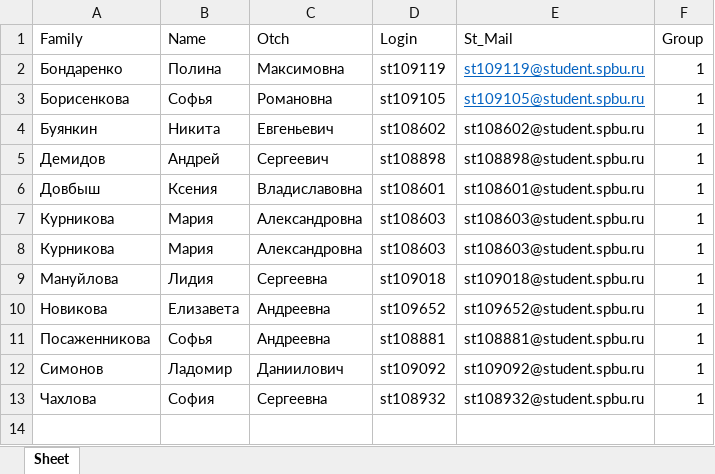
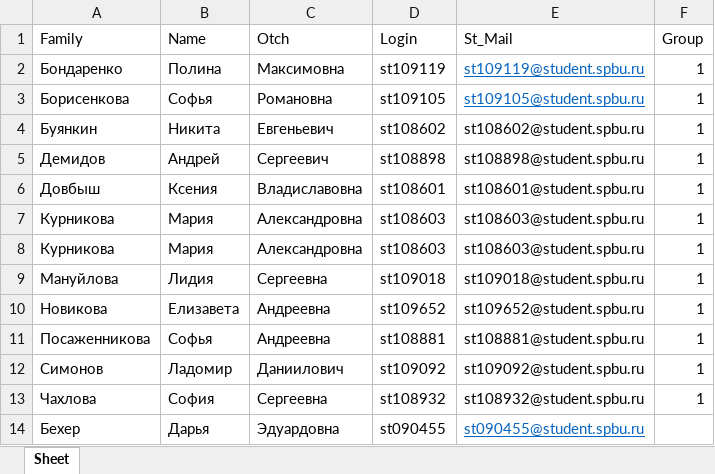
Before and after one commit to polydora/General-ecology, an Excel workbook: data/Classess_2023_biotech.xlsx, sheet Sheet, drawn as a sheet; values as stored, in another font and other column widths than the file's, no borders; the diff names each change by its address in the sheet, - before the commit and + after, or states it on an @@ line.

```diff
--- a/data/Classess_2023_biotech.xlsx (sheet Sheet)
+++ b/data/Classess_2023_biotech.xlsx (sheet Sheet)
+row 14: Бехер | Дарья | Эдуардовна | st090455 | st090455@student.spbu.ru
```
Also changed, not shown: 3 other files.
